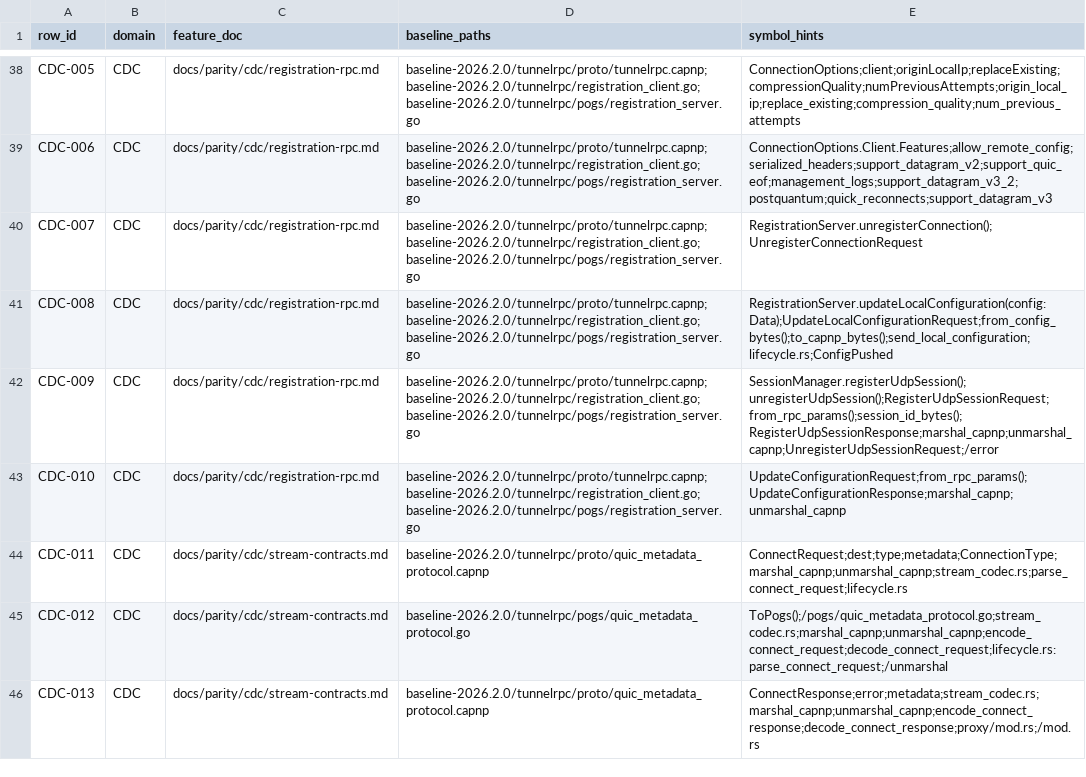
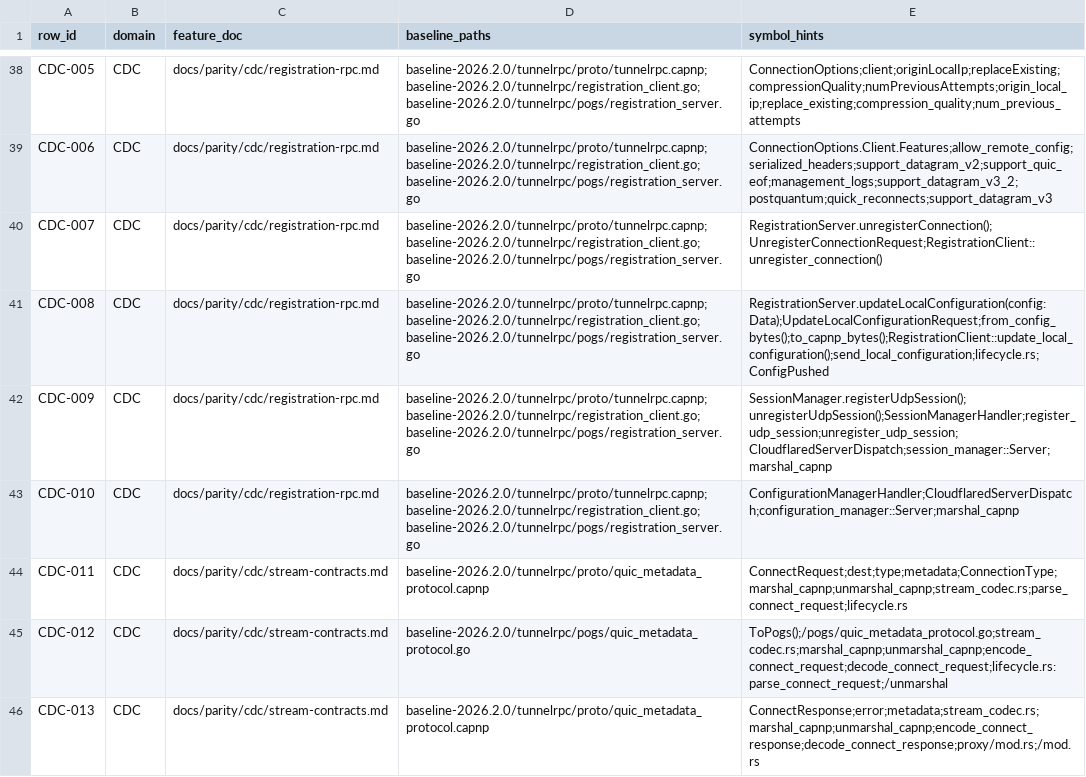
Before and after one commit to gemtek-infinity/cfd-rs, a CSV file: docs/parity/source-map.csv, drawn as a sheet; only a part is shown, gaps mark what is left out.

Commit message:
rrp5-2026.2.0: cdc capnp-rpc

```diff
--- a/docs/parity/source-map.csv
+++ b/docs/parity/source-map.csv
@@ -39,6 +39,6 @@ CDC-005,CDC,docs/parity/cdc/registration-rpc.md,baseline-2026.2.0/tunnelrpc/prot
 CDC-006,CDC,docs/parity/cdc/registration-rpc.md,baseline-2026.2.0/tunnelrpc/proto/tunnelrpc.capnp;baseline-2026.2.0/tunnelrpc/registration_client.go;baseline-2026.2.0/tunnelrpc/pogs/registration_server.go,ConnectionOptions.Client.Features;allow_remote_config;serialized_headers;support_datagram_v2;support_quic_eof;management_logs;support_datagram_v3_2;postquantum;quick_reconnects;support_datagram_v3
-CDC-007,CDC,docs/parity/cdc/registration-rpc.md,baseline-2026.2.0/tunnelrpc/proto/tunnelrpc.capnp;baseline-2026.2.0/tunnelrpc/registration_client.go;baseline-2026.2.0/tunnelrpc/pogs/registration_server.go,RegistrationServer.unregisterConnection();UnregisterConnectionRequest
-CDC-008,CDC,docs/parity/cdc/registration-rpc.md,baseline-2026.2.0/tunnelrpc/proto/tunnelrpc.capnp;baseline-2026.2.0/tunnelrpc/registration_client.go;baseline-2026.2.0/tunnelrpc/pogs/registration_server.go,RegistrationServer.updateLocalConfiguration(config: Data);UpdateLocalConfigurationRequest;from_config_bytes();to_capnp_bytes();send_local_configuration;lifecycle.rs;ConfigPushed
-CDC-009,CDC,docs/parity/cdc/registration-rpc.md,baseline-2026.2.0/tunnelrpc/proto/tunnelrpc.capnp;baseline-2026.2.0/tunnelrpc/registration_client.go;baseline-2026.2.0/tunnelrpc/pogs/registration_server.go,SessionManager.registerUdpSession();unregisterUdpSession();RegisterUdpSessionRequest;from_rpc_params();session_id_bytes();RegisterUdpSessionResponse;marshal_capnp;unmarshal_capnp;UnregisterUdpSessionRequest;/error
-CDC-010,CDC,docs/parity/cdc/registration-rpc.md,baseline-2026.2.0/tunnelrpc/proto/tunnelrpc.capnp;baseline-2026.2.0/tunnelrpc/registration_client.go;baseline-2026.2.0/tunnelrpc/pogs/registration_server.go,UpdateConfigurationRequest;from_rpc_params();UpdateConfigurationResponse;marshal_capnp;unmarshal_capnp
+CDC-007,CDC,docs/parity/cdc/registration-rpc.md,baseline-2026.2.0/tunnelrpc/proto/tunnelrpc.capnp;baseline-2026.2.0/tunnelrpc/registration_client.go;baseline-2026.2.0/tunnelrpc/pogs/registration_server.go,RegistrationServer.unregisterConnection();UnregisterConnectionRequest;RegistrationClient::unregister_connection()
+CDC-008,CDC,docs/parity/cdc/registration-rpc.md,baseline-2026.2.0/tunnelrpc/proto/tunnelrpc.capnp;baseline-2026.2.0/tunnelrpc/registration_client.go;baseline-2026.2.0/tunnelrpc/pogs/registration_server.go,RegistrationServer.updateLocalConfiguration(config: Data);UpdateLocalConfigurationRequest;from_config_bytes();to_capnp_bytes();RegistrationClient::update_local_configuration();send_local_configuration;lifecycle.rs;ConfigPushed
+CDC-009,CDC,docs/parity/cdc/registration-rpc.md,baseline-2026.2.0/tunnelrpc/proto/tunnelrpc.capnp;baseline-2026.2.0/tunnelrpc/registration_client.go;baseline-2026.2.0/tunnelrpc/pogs/registration_server.go,SessionManager.registerUdpSession();unregisterUdpSession();SessionManagerHandler;register_udp_session;unregister_udp_session;CloudflaredServerDispatch;session_manager::Server;marshal_capnp
+CDC-010,CDC,docs/parity/cdc/registration-rpc.md,baseline-2026.2.0/tunnelrpc/proto/tunnelrpc.capnp;baseline-2026.2.0/tunnelrpc/registration_client.go;baseline-2026.2.0/tunnelrpc/pogs/registration_server.go,ConfigurationManagerHandler;CloudflaredServerDispatch;configuration_manager::Server;marshal_capnp
 CDC-011,CDC,docs/parity/cdc/stream-contracts.md,baseline-2026.2.0/tunnelrpc/proto/quic_metadata_protocol.capnp,ConnectRequest;dest;type;metadata;ConnectionType;marshal_capnp;unmarshal_capnp;stream_codec.rs;parse_connect_request;lifecycle.rs
```
Also changed, not shown: 6 other files.
